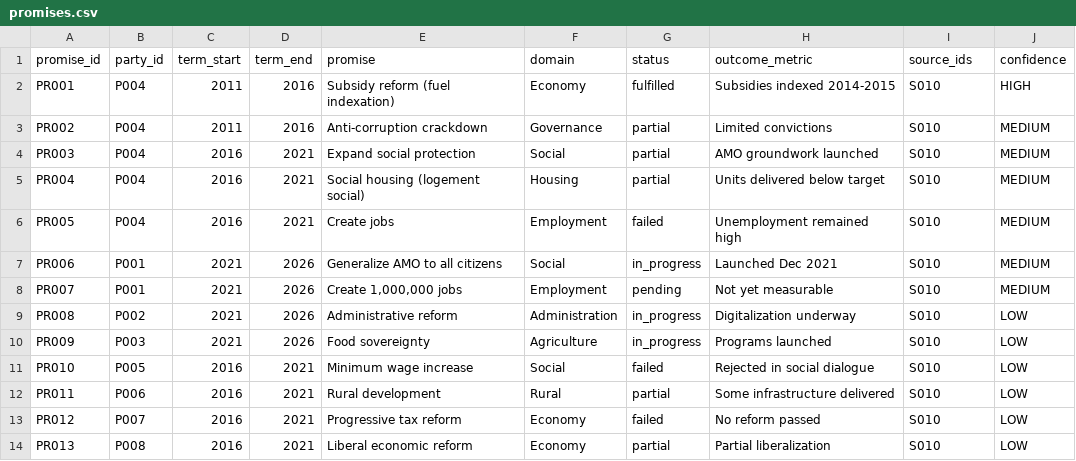
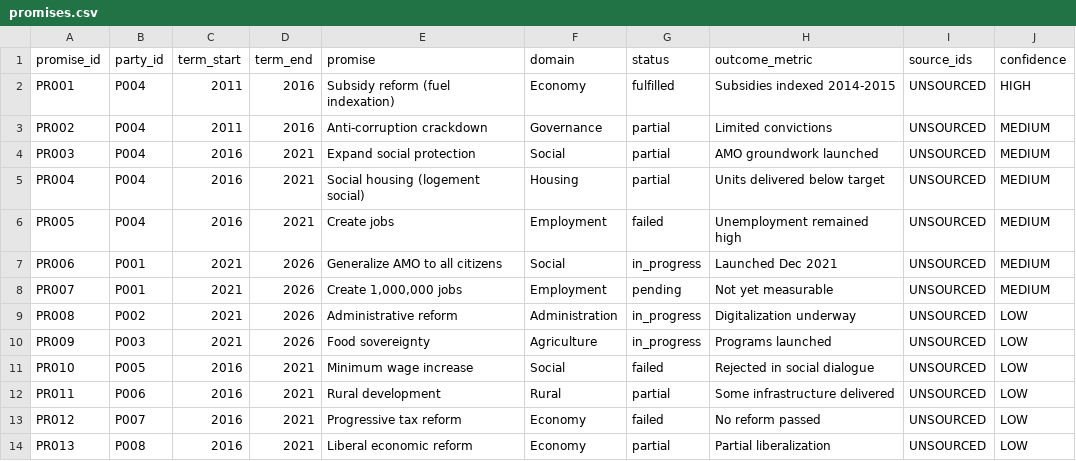
Before and after one commit to TheMakarov/electionSep23, a CSV file: data/promises.csv, drawn as a sheet.

```diff
--- a/data/promises.csv
+++ b/data/promises.csv
@@ -1,14 +1,14 @@
 promise_id,party_id,term_start,term_end,promise,domain,status,outcome_metric,source_ids,confidence
-PR001,P004,2011,2016,Subsidy reform (fuel indexation),Economy,fulfilled,Subsidies indexed 2014-2015,S010,HIGH
-PR002,P004,2011,2016,Anti-corruption crackdown,Governance,partial,Limited convictions,S010,MEDIUM
-PR003,P004,2016,2021,Expand social protection,Social,partial,AMO groundwork launched,S010,MEDIUM
-PR004,P004,2016,2021,Social housing (logement social),Housing,partial,Units delivered below target,S010,MEDIUM
-PR005,P004,2016,2021,Create jobs,Employment,failed,Unemployment remained high,S010,MEDIUM
-PR006,P001,2021,2026,Generalize AMO to all citizens,Social,in_progress,Launched Dec 2021,S010,MEDIUM
-PR007,P001,2021,2026,"Create 1,000,000 jobs",Employment,pending,Not yet measurable,S010,MEDIUM
-PR008,P002,2021,2026,Administrative reform,Administration,in_progress,Digitalization underway,S010,LOW
-PR009,P003,2021,2026,Food sovereignty,Agriculture,in_progress,Programs launched,S010,LOW
-PR010,P005,2016,2021,Minimum wage increase,Social,failed,Rejected in social dialogue,S010,LOW
-PR011,P006,2016,2021,Rural development,Rural,partial,Some infrastructure delivered,S010,LOW
-PR012,P007,2016,2021,Progressive tax reform,Economy,failed,No reform passed,S010,LOW
-PR013,P008,2016,2021,Liberal economic reform,Economy,partial,Partial liberalization,S010,LOW
+PR001,P004,2011,2016,Subsidy reform (fuel indexation),Economy,fulfilled,Subsidies indexed 2014-2015,UNSOURCED,HIGH
+PR002,P004,2011,2016,Anti-corruption crackdown,Governance,partial,Limited convictions,UNSOURCED,MEDIUM
+PR003,P004,2016,2021,Expand social protection,Social,partial,AMO groundwork launched,UNSOURCED,MEDIUM
+PR004,P004,2016,2021,Social housing (logement social),Housing,partial,Units delivered below target,UNSOURCED,MEDIUM
+PR005,P004,2016,2021,Create jobs,Employment,failed,Unemployment remained high,UNSOURCED,MEDIUM
+PR006,P001,2021,2026,Generalize AMO to all citizens,Social,in_progress,Launched Dec 2021,UNSOURCED,MEDIUM
+PR007,P001,2021,2026,"Create 1,000,000 jobs",Employment,pending,Not yet measurable,UNSOURCED,MEDIUM
+PR008,P002,2021,2026,Administrative reform,Administration,in_progress,Digitalization underway,UNSOURCED,LOW
+PR009,P003,2021,2026,Food sovereignty,Agriculture,in_progress,Programs launched,UNSOURCED,LOW
+PR010,P005,2016,2021,Minimum wage increase,Social,failed,Rejected in social dialogue,UNSOURCED,LOW
+PR011,P006,2016,2021,Rural development,Rural,partial,Some infrastructure delivered,UNSOURCED,LOW
+PR012,P007,2016,2021,Progressive tax reform,Economy,failed,No reform passed,UNSOURCED,LOW
+PR013,P008,2016,2021,Liberal economic reform,Economy,partial,Partial liberalization,UNSOURCED,LOW
```
Also changed, not shown: data/parties.csv, data/timeline.csv, 22 other files.
